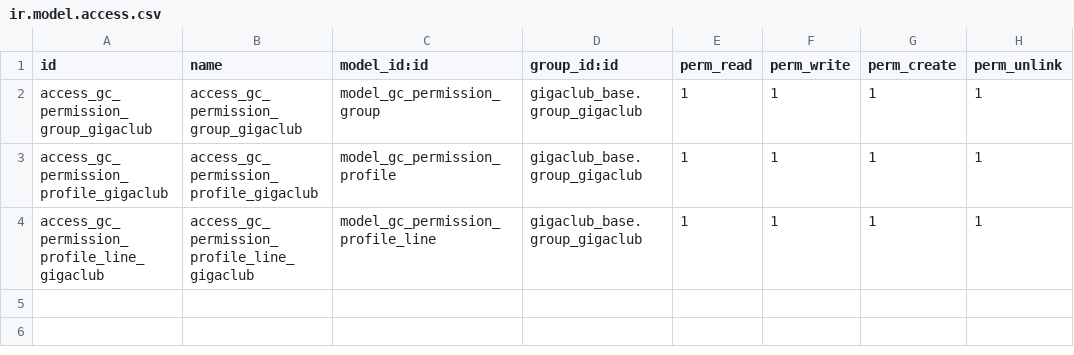
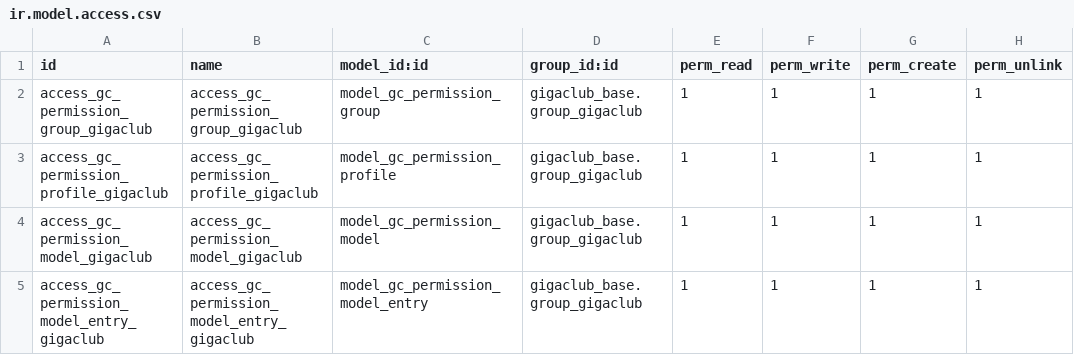
Before and after one commit to gigaclub/gigaclub_odoo, a CSV file: gigaclub_permission_system/security/ir.model.access.csv, drawn as a sheet.

```diff
--- a/gigaclub_permission_system/security/ir.model.access.csv
+++ b/gigaclub_permission_system/security/ir.model.access.csv
@@ -3,2 +3,3 @@ access_gc_permission_group_gigaclub,access_gc_permission_group_gigaclub,model_gc
 access_gc_permission_profile_gigaclub,access_gc_permission_profile_gigaclub,model_gc_permission_profile,gigaclub_base.group_gigaclub,1,1,1,1
-access_gc_permission_profile_line_gigaclub,access_gc_permission_profile_line_gigaclub,model_gc_permission_profile_line,gigaclub_base.group_gigaclub,1,1,1,1
+access_gc_permission_model_gigaclub,access_gc_permission_model_gigaclub,model_gc_permission_model,gigaclub_base.group_gigaclub,1,1,1,1
+access_gc_permission_model_entry_gigaclub,access_gc_permission_model_entry_gigaclub,model_gc_permission_model_entry,gigaclub_base.group_gigaclub,1,1,1,1
```
Also changed, not shown: 15 other files.
